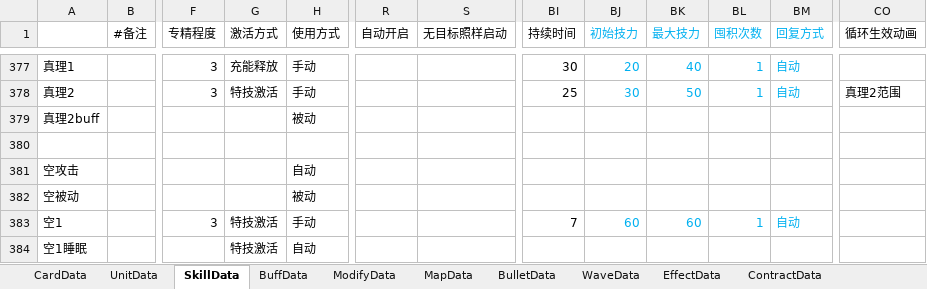
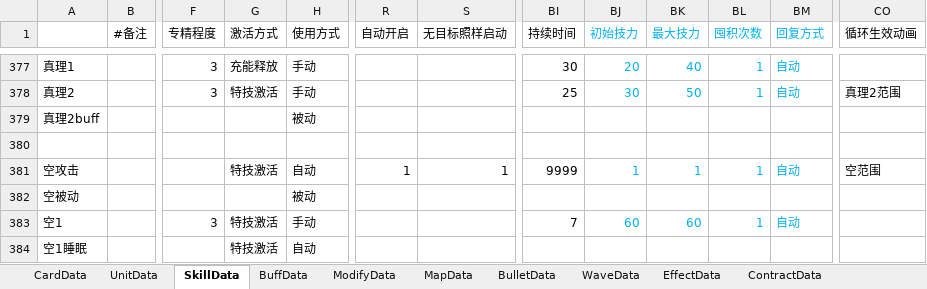
Before and after one commit to Mikez06/Arknight--, an Excel workbook: Excel/battle.xlsx, sheet SkillData, drawn as a sheet; only a part is shown, gaps mark what is left out; values as stored, in another font and other column widths than the file's, no borders; the diff names each change by its address in the sheet, - before the commit and + after, or states it on an @@ line.

```diff
--- a/Excel/battle.xlsx (sheet SkillData)
+++ b/Excel/battle.xlsx (sheet SkillData)
-G381 (激活方式): (empty)
+G381 (激活方式): 特技激活
-R381 (自动开启): (empty)
+R381 (自动开启): 1
-S381 (无目标照样启动): (empty)
+S381 (无目标照样启动): 1
-BI381 (持续时间): (empty)
+BI381 (持续时间): 9999
-BJ381 (初始技力): (empty)
+BJ381 (初始技力): 1
-BK381 (最大技力): (empty)
+BK381 (最大技力): 1
-BL381 (囤积次数): (empty)
+BL381 (囤积次数): 1
-BM381 (回复方式): (empty)
+BM381 (回复方式): 自动
-CO381 (循环生效动画): (empty)
+CO381 (循环生效动画): 空范围
```
Also changed, not shown: sheet EffectData, 55 other files.
